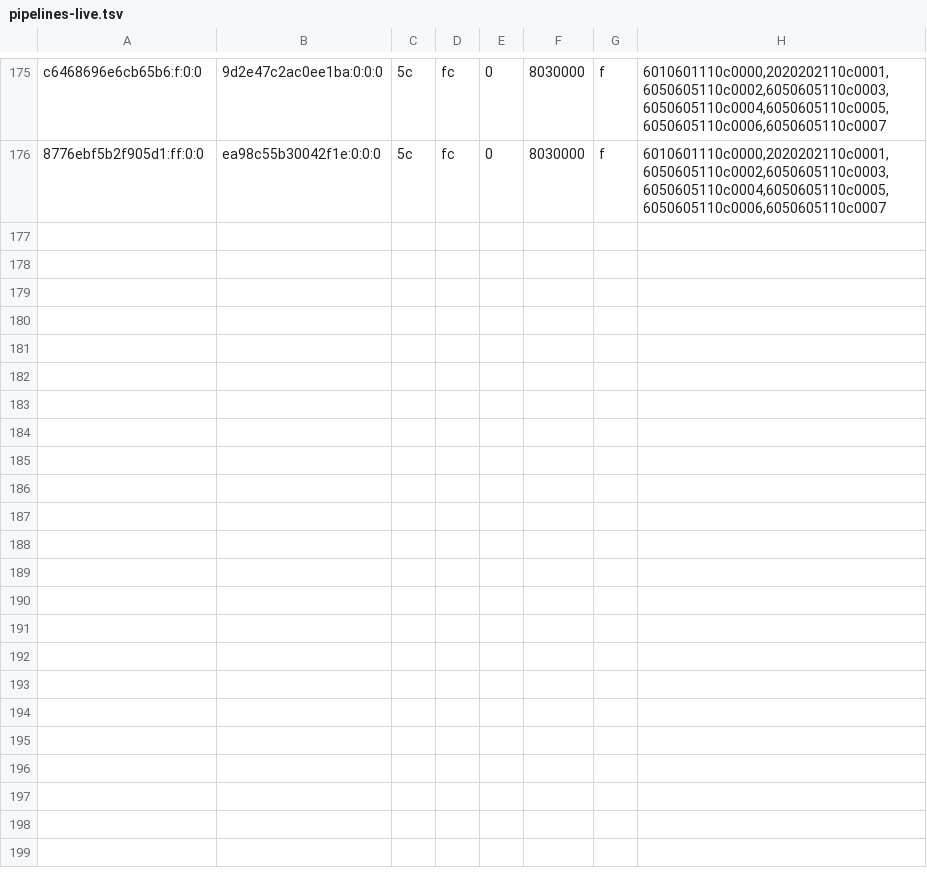
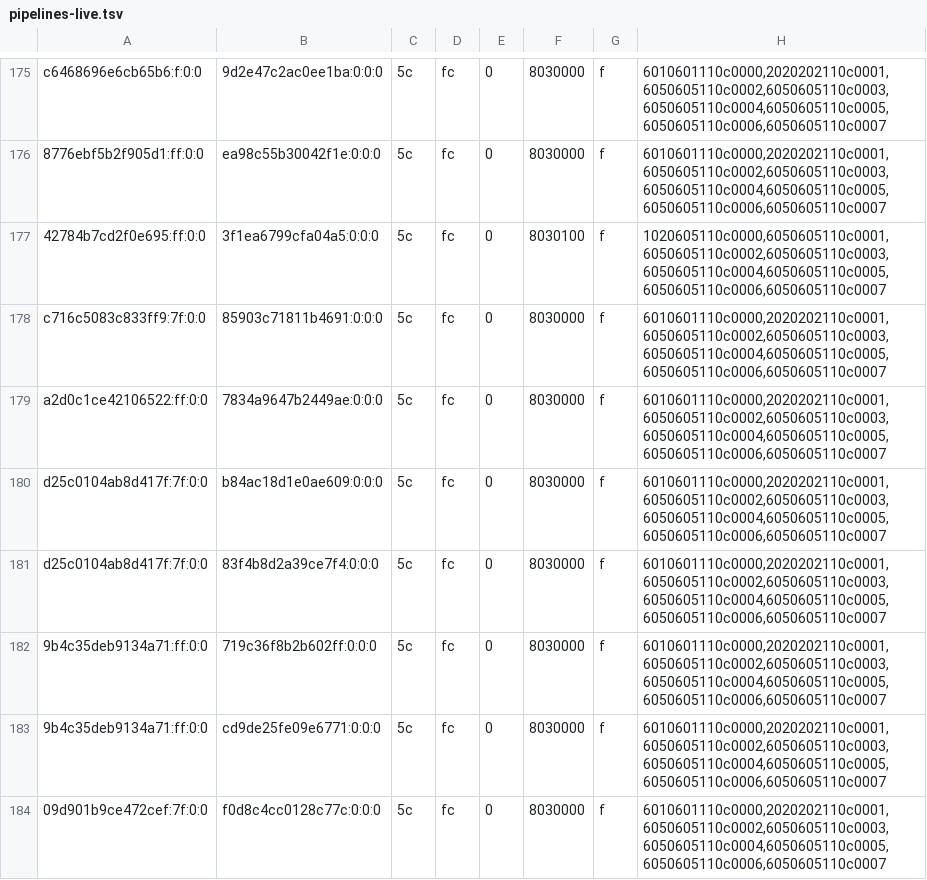
Before and after one commit to justr4mzi/mush8, a TSV file: smoke/39701666975/pipelines-live.tsv, drawn as a sheet; only a part is shown, gaps mark what is left out; the diff names each change by its address in the sheet, - before the commit and + after, or states it on an @@ line.

Commit message:
smoke logs 39701666975

```diff
--- a/smoke/39701666975/pipelines-live.tsv
+++ b/smoke/39701666975/pipelines-live.tsv
+row 177: 42784b7cd2f0e695:ff:0:0 | 3f1ea6799cfa04a5:0:0:0 | 5c | fc | 0 | 8030100 | f | 1020605110c0000,6050605110c0001,6050605110c0002,6050605110c0003,6050605110c0004,6050605110c0005,6050605110c0006,6050605110c0007
+row 178: c716c5083c833ff9:7f:0:0 | 85903c71811b4691:0:0:0 | 5c | fc | 0 | 8030000 | f | 6010601110c0000,2020202110c0001,6050605110c0002,6050605110c0003,6050605110c0004,6050605110c0005,6050605110c0006,6050605110c0007
+row 179: a2d0c1ce42106522:ff:0:0 | 7834a9647b2449ae:0:0:0 | 5c | fc | 0 | 8030000 | f | 6010601110c0000,2020202110c0001,6050605110c0002,6050605110c0003,6050605110c0004,6050605110c0005,6050605110c0006,6050605110c0007
+row 180: d25c0104ab8d417f:7f:0:0 | b84ac18d1e0ae609:0:0:0 | 5c | fc | 0 | 8030000 | f | 6010601110c0000,2020202110c0001,6050605110c0002,6050605110c0003,6050605110c0004,6050605110c0005,6050605110c0006,6050605110c0007
+row 181: d25c0104ab8d417f:7f:0:0 | 83f4b8d2a39ce7f4:0:0:0 | 5c | fc | 0 | 8030000 | f | 6010601110c0000,2020202110c0001,6050605110c0002,6050605110c0003,6050605110c0004,6050605110c0005,6050605110c0006,6050605110c0007
+row 182: 9b4c35deb9134a71:ff:0:0 | 719c36f8b2b602ff:0:0:0 | 5c | fc | 0 | 8030000 | f | 6010601110c0000,2020202110c0001,6050605110c0002,6050605110c0003,6050605110c0004,6050605110c0005,6050605110c0006,6050605110c0007
+row 183: 9b4c35deb9134a71:ff:0:0 | cd9de25fe09e6771:0:0:0 | 5c | fc | 0 | 8030000 | f | 6010601110c0000,2020202110c0001,6050605110c0002,6050605110c0003,6050605110c0004,6050605110c0005,6050605110c0006,6050605110c0007
+row 184: 09d901b9ce472cef:7f:0:0 | f0d8c4cc0128c77c:0:0:0 | 5c | fc | 0 | 8030000 | f | 6010601110c0000,2020202110c0001,6050605110c0002,6050605110c0003,6050605110c0004,6050605110c0005,6050605110c0006,6050605110c0007
```
Also changed, not shown: 2 other files.
